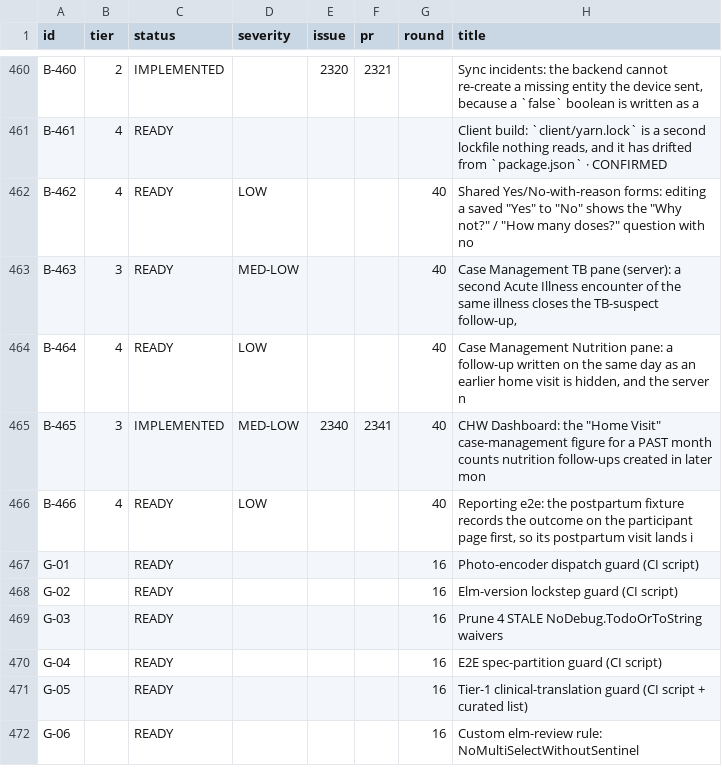
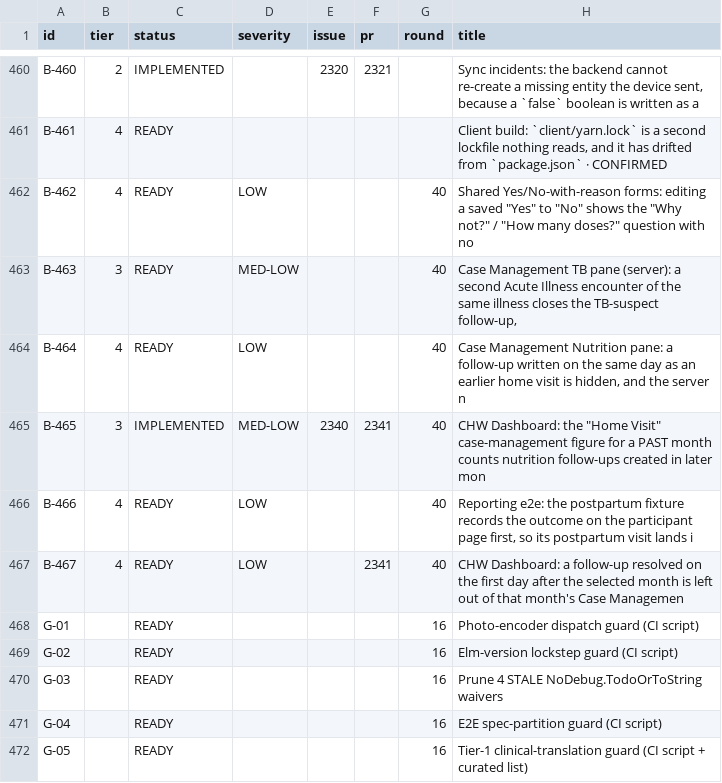
Before and after one commit to TIP-Global-Health/eheza-app, a TSV file: .claude/backlog/index.tsv, drawn as a sheet; only a part is shown, gaps mark what is left out; the shorter side is filled out with more unchanged rows; the diff names each change by its address in the sheet, - before the commit and + after, or states it on an @@ line.

```diff
--- a/.claude/backlog/index.tsv
+++ b/.claude/backlog/index.tsv
+row 467: B-467 | 4 | READY | LOW |  | 2341 | 40 | CHW Dashboard: a follow-up resolved on the first day after the selected month is left out of that month's Case Managemen
```
Also changed, not shown: 3 other files.
